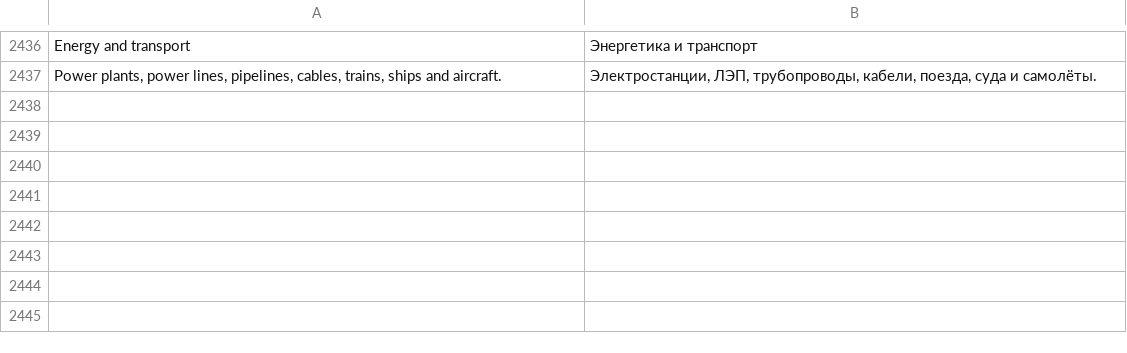
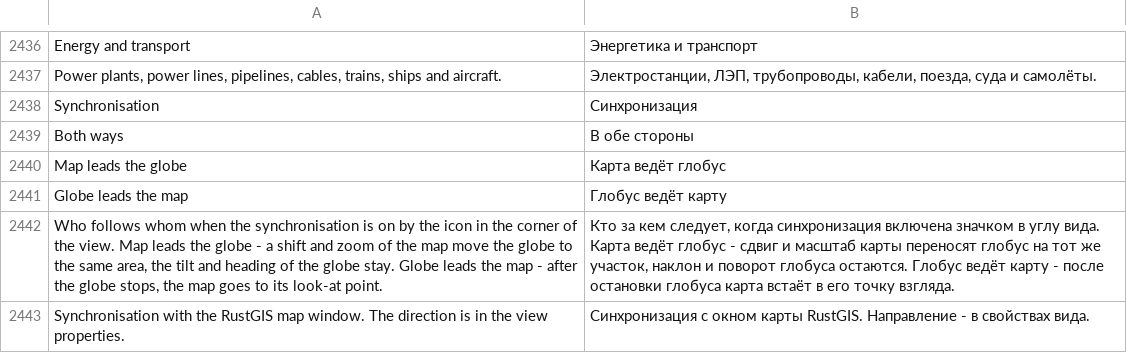
Before and after one commit to Valery35/planetx-lite, a TSV file: crates/ui/i18n/ru.tsv, drawn as a sheet; only a part is shown, gaps mark what is left out; the diff names each change by its address in the sheet, - before the commit and + after, or states it on an @@ line.

Commit message:
RustPlanetX: синхронизация с картой RustGIS кнопкой, как у модуля
Шаг 2 doc/EDITIONS.md. Прежде связь гоняла виды всегда, в обе стороны,
и при сдвиге карты сбрасывала наклон и азимут глобуса. Теперь, как
ui/sync.py модуля: кнопка-переключатель на панели значков после
«Скрыть боковую панель», пока есть связь, по умолчанию выключена.
Направление в «Свойствах вида» - «В обе стороны», «Карта ведёт глобус»,
«Глобус ведёт карту». При включении ведущая сторона сразу ставит
ведомую. Карта ведёт глобус перелётом, наклон и азимут остаются. На
других телах синхронизации нет. Тест sync_button_and_direction.

```diff
--- a/crates/ui/i18n/ru.tsv
+++ b/crates/ui/i18n/ru.tsv
+row 2438: Synchronisation | Синхронизация
+row 2439: Both ways | В обе стороны
+row 2440: Map leads the globe | Карта ведёт глобус
+row 2441: Globe leads the map | Глобус ведёт карту
+row 2442: Who follows whom when the synchronisation is on by the icon in the corner of the view. Map leads the globe - a shift and zoom of the map move the globe to the same area, the tilt and heading of the globe stay. Globe leads the map - after the globe stops, the map goes to its look-at point. | Кто за кем следует, когда синхронизация включена значком в углу вида. Карта ведёт глобус - сдвиг и масштаб карты переносят глобус на тот же участок, наклон и поворот глобуса остаются. Глобус ведёт карту - после остановки глобуса карта встаёт в его точку взгляда.
+row 2443: Synchronisation with the RustGIS map window. The direction is in the view properties. | Синхронизация с окном карты RustGIS. Направление - в свойствах вида.
```
Also changed, not shown: 6 other files.
